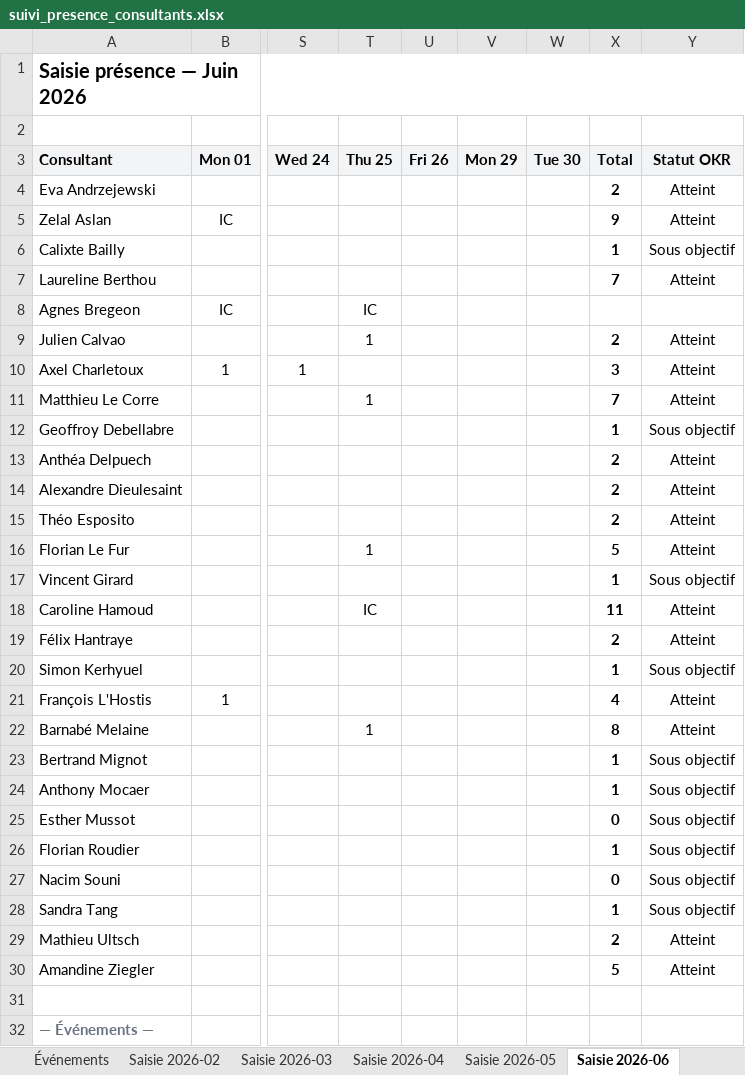
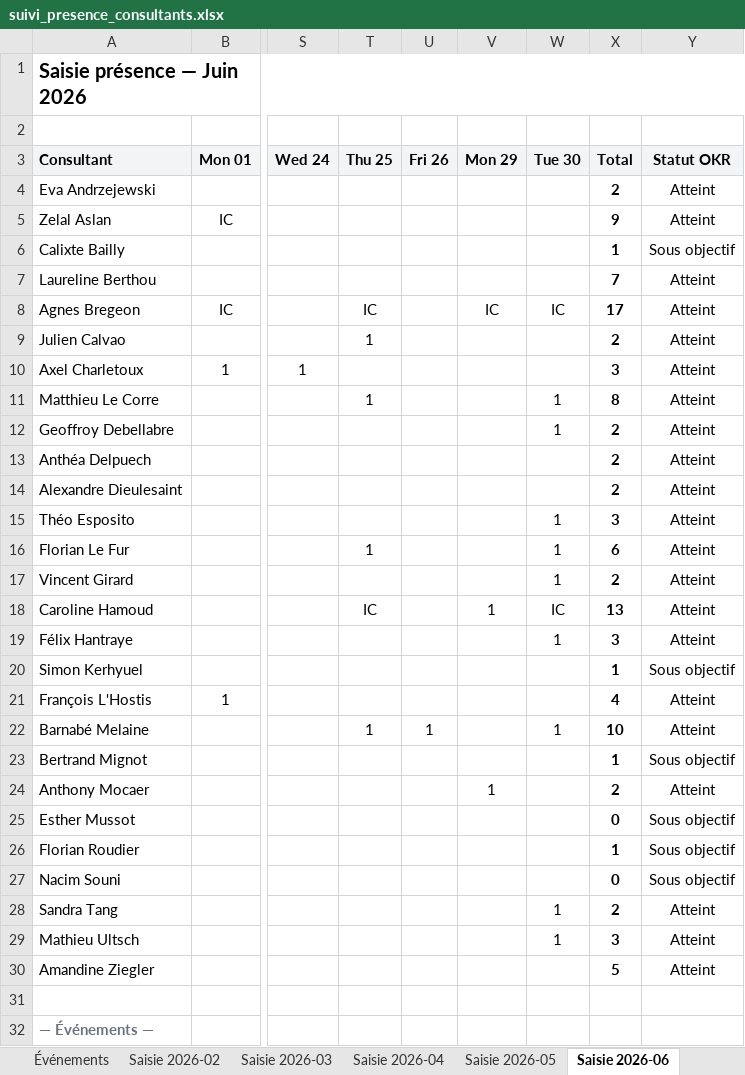
Before and after one commit to jeremie-kieffer/ikxo-presence-dashboard, an Excel workbook: public/data/suivi_presence_consultants.xlsx, sheet Saisie 2026-06, drawn as a sheet; only a part is shown, gaps mark what is left out; values as stored, in another font and other column widths than the file's, no borders; conditional formats not drawn; the diff names each change by its address in the sheet, - before the commit and + after, or states it on an @@ line.

```diff
--- a/public/data/suivi_presence_consultants.xlsx (sheet Saisie 2026-06)
+++ b/public/data/suivi_presence_consultants.xlsx (sheet Saisie 2026-06)
-V8 (Mon 29): (empty)
+V8 (Mon 29): IC
-W8 (Tue 30): (empty)
+W8 (Tue 30): IC
-X8 (Total): (empty)
+X8 (Total): 17
-Y8 (Statut OKR): (empty)
+Y8 (Statut OKR): Atteint
-W11:W12 (Tue 30): (empty)
+W11:W12 (Tue 30): 1
-X11 (Total): 7
+X11 (Total): 8
-X12 (Total): 1
+X12 (Total): 2
-Y12 (Statut OKR): Sous objectif
+Y12 (Statut OKR): Atteint
-W15:W17 (Tue 30): (empty)
+W15:W17 (Tue 30): 1
-X15 (Total): 2
+X15 (Total): 3
-X16 (Total): 5
+X16 (Total): 6
-X17 (Total): 1
+X17 (Total): 2
-Y17 (Statut OKR): Sous objectif
+Y17 (Statut OKR): Atteint
-V18 (Mon 29): (empty)
+V18 (Mon 29): 1
-W18 (Tue 30): (empty)
+W18 (Tue 30): IC
-X18 (Total): 11
+X18 (Total): 13
-W19 (Tue 30): (empty)
+W19 (Tue 30): 1
-X19 (Total): 2
+X19 (Total): 3
-U22 (Fri 26): (empty)
+U22 (Fri 26): 1
-W22 (Tue 30): (empty)
+W22 (Tue 30): 1
-X22 (Total): 8
+X22 (Total): 10
-V24 (Mon 29): (empty)
+V24 (Mon 29): 1
-X24 (Total): 1
+X24 (Total): 2
-Y24 (Statut OKR): Sous objectif
+Y24 (Statut OKR): Atteint
-W28:W29 (Tue 30): (empty)
+W28:W29 (Tue 30): 1
-X28 (Total): 1
+X28 (Total): 2
-Y28 (Statut OKR): Sous objectif
+Y28 (Statut OKR): Atteint
-X29 (Total): 2
+X29 (Total): 3
```
Also changed, not shown: sheet Synthèse consultant, sheet Formations_Participations, sheet Synthèse mensuelle, sheet Formations.
